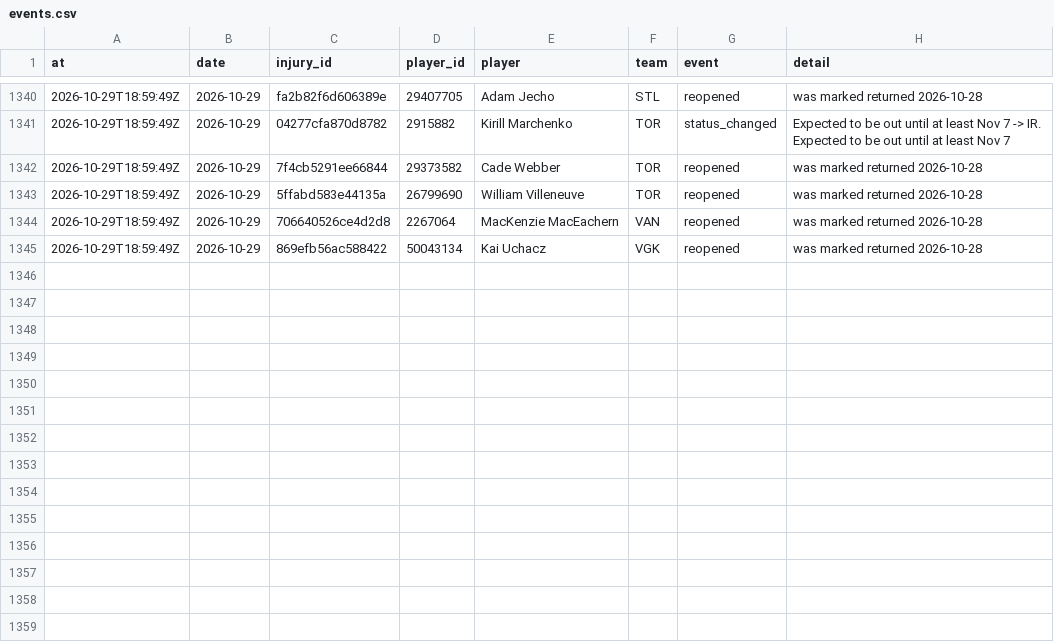
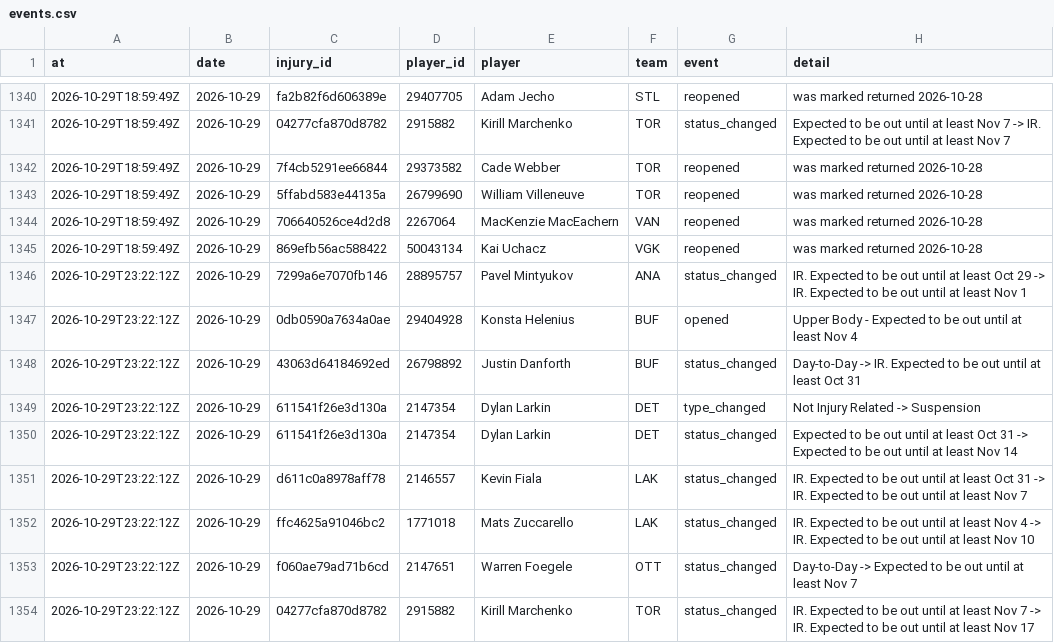
Before and after one commit to ajpayzant/NHL-Injury-Tool, a CSV file: data/events.csv, drawn as a sheet; only a part is shown, gaps mark what is left out; the diff names each change by its address in the sheet, - before the commit and + after, or states it on an @@ line.

```diff
--- a/data/events.csv
+++ b/data/events.csv
+row 1346: 2026-10-29T23:22:12Z | 2026-10-29 | 7299a6e7070fb146 | 28895757 | Pavel Mintyukov | ANA | status_changed | IR. Expected to be out until at least Oct 29 -> IR. Expected to be out until at least Nov 1
+row 1347: 2026-10-29T23:22:12Z | 2026-10-29 | 0db0590a7634a0ae | 29404928 | Konsta Helenius | BUF | opened | Upper Body - Expected to be out until at least Nov 4
+row 1348: 2026-10-29T23:22:12Z | 2026-10-29 | 43063d64184692ed | 26798892 | Justin Danforth | BUF | status_changed | Day-to-Day -> IR. Expected to be out until at least Oct 31
+row 1349: 2026-10-29T23:22:12Z | 2026-10-29 | 611541f26e3d130a | 2147354 | Dylan Larkin | DET | type_changed | Not Injury Related -> Suspension
+row 1350: 2026-10-29T23:22:12Z | 2026-10-29 | 611541f26e3d130a | 2147354 | Dylan Larkin | DET | status_changed | Expected to be out until at least Oct 31 -> Expected to be out until at least Nov 14
+row 1351: 2026-10-29T23:22:12Z | 2026-10-29 | d611c0a8978aff78 | 2146557 | Kevin Fiala | LAK | status_changed | IR. Expected to be out until at least Oct 31 -> IR. Expected to be out until at least Nov 7
+row 1352: 2026-10-29T23:22:12Z | 2026-10-29 | ffc4625a91046bc2 | 1771018 | Mats Zuccarello | LAK | status_changed | IR. Expected to be out until at least Nov 4 -> IR. Expected to be out until at least Nov 10
+row 1353: 2026-10-29T23:22:12Z | 2026-10-29 | f060ae79ad71b6cd | 2147651 | Warren Foegele | OTT | status_changed | Day-to-Day -> Expected to be out until at least Nov 7
+row 1354: 2026-10-29T23:22:12Z | 2026-10-29 | 04277cfa870d8782 | 2915882 | Kirill Marchenko | TOR | status_changed | IR. Expected to be out until at least Nov 7 -> IR. Expected to be out until at least Nov 17
```
Also changed, not shown: data/injuries.csv, data/nhl/games.csv, 4 other files.
